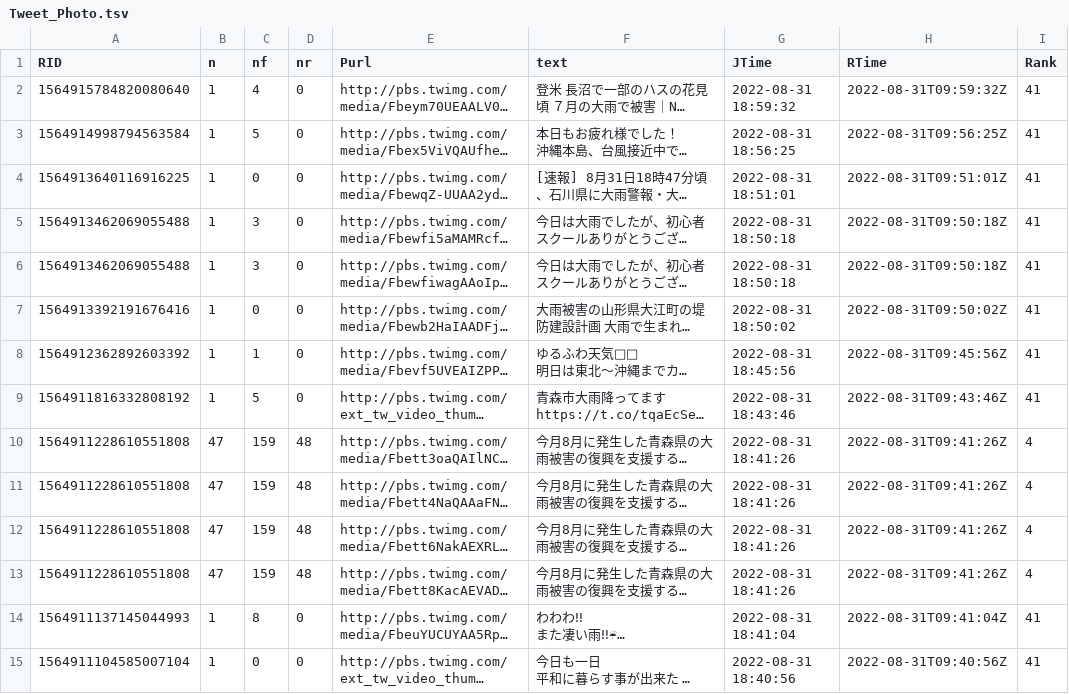
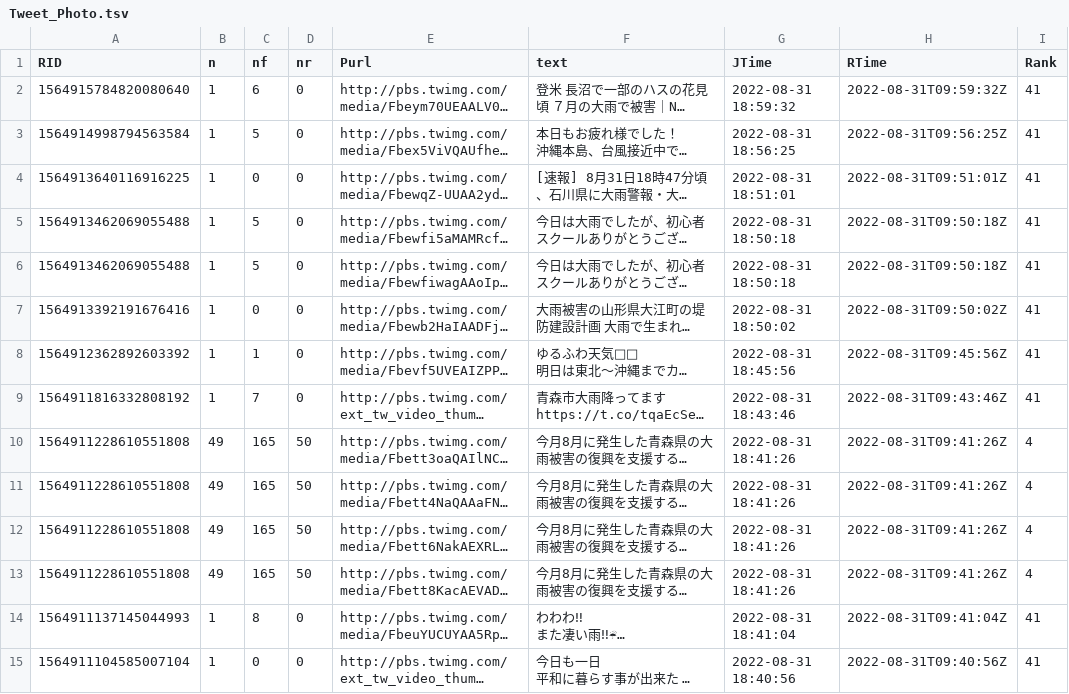
Before and after one commit to syamada93/RTweet_2022_HR, a TSV file: Tweet_Photo.tsv, drawn as a sheet; only a part is shown; long unchanged cells end in …; the diff covers the shown part only; the diff names each change by its address in the sheet, - before the commit and + after, or states it on an @@ line.

```diff
--- a/Tweet_Photo.tsv
+++ b/Tweet_Photo.tsv
-C2 (nf): 4
+C2 (nf): 6
-C5:C6 (nf): 3
+C5:C6 (nf): 5
-C9 (nf): 5
+C9 (nf): 7
-B10:B13 (n): 47
+B10:B13 (n): 49
-C10:C13 (nf): 159
+C10:C13 (nf): 165
-D10:D13 (nr): 48
+D10:D13 (nr): 50
```
Also changed, not shown: 5 added rows, 5 removed rows and 7 edited cells elsewhere in this file, 1 other file.
